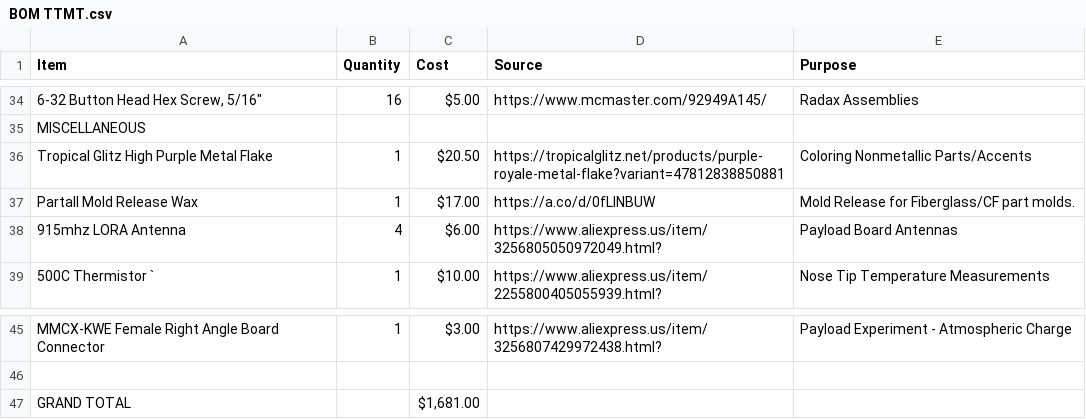
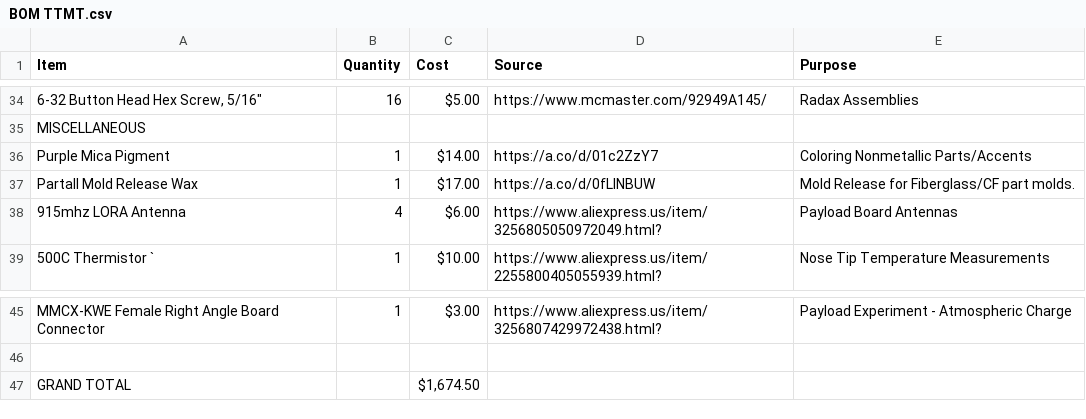
Before and after one commit to ProgrammerTurtle/tothemoontogether, a CSV file: BOM TTMT.csv, drawn as a sheet; only a part is shown, gaps mark what is left out; removed rows and columns are numbered as before the commit, all else as after; the diff names each change by its address in the sheet, - before the commit and + after, or states it on an @@ line.

Commit message:
Update BOM TTMT.csv

```diff
--- a/BOM TTMT.csv
+++ b/BOM TTMT.csv
-row 36: Tropical Glitz High Purple Metal Flake | 1 | $20.50 | https://tropicalglitz.net/products/purple-royale-metal-flake?variant=47812838850881 | Coloring Nonmetallic Parts/Accents
+row 36: Purple Mica Pigment | 1 | $14.00 | https://a.co/d/01c2ZzY7 | Coloring Nonmetallic Parts/Accents
-C47 (Cost): $1,681.00
+C47 (Cost): $1,674.50
```
